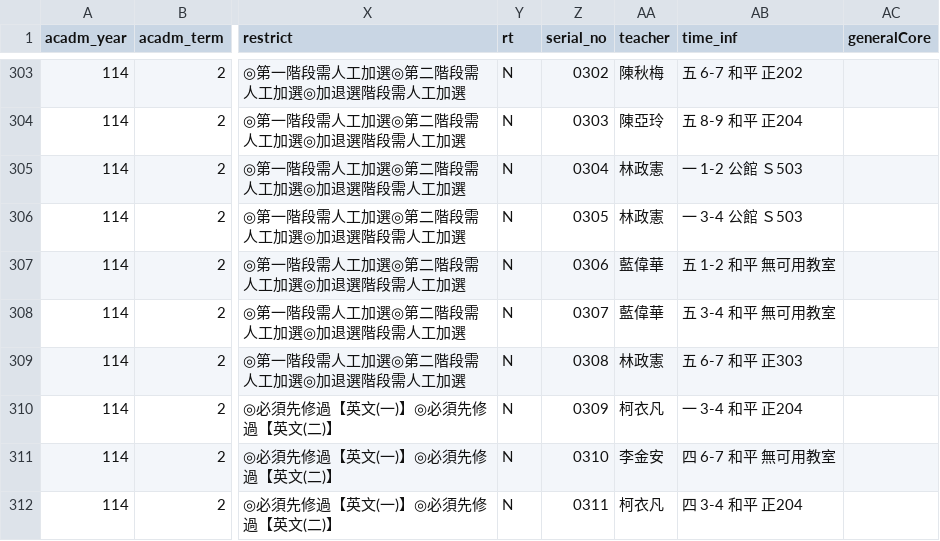
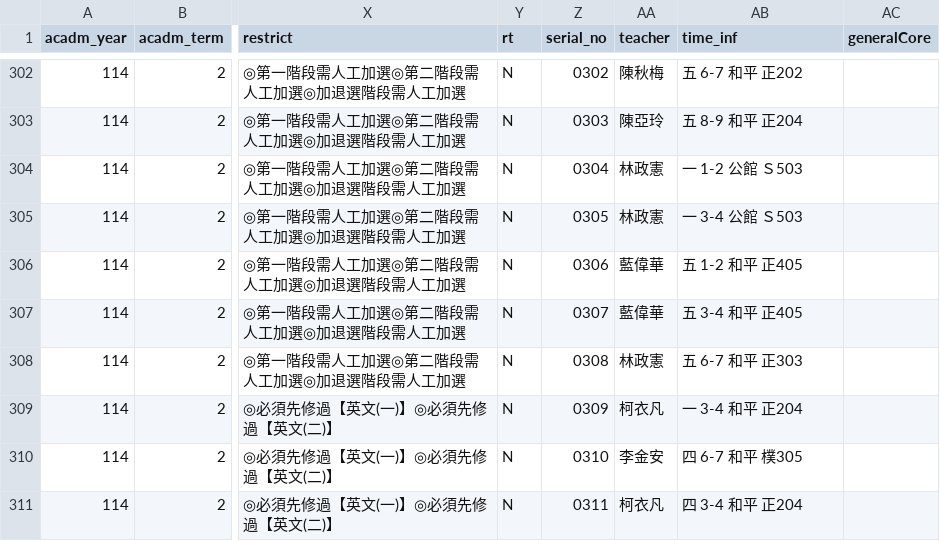
Before and after one commit to sun92122/ntnux-frontend, a TSV file: public/data/114-2/0.tsv, drawn as a sheet; only a part is shown, gaps mark what is left out; addresses are those after the commit; the diff covers the shown part only; the diff names each change by its address in the sheet, - before the commit and + after, or states it on an @@ line.

```diff
--- a/public/data/114-2/0.tsv
+++ b/public/data/114-2/0.tsv
-AB306 (time_inf): 五 1-2 和平 無可用教室
+AB306 (time_inf): 五 1-2 和平 正405
-AB307 (time_inf): 五 3-4 和平 無可用教室
+AB307 (time_inf): 五 3-4 和平 正405
-AB310 (time_inf): 四 6-7 和平 無可用教室
+AB310 (time_inf): 四 6-7 和平 樸305
```
Also changed, not shown: 2 removed rows and 103 edited cells elsewhere in this file, public/data/114-2/1.tsv, public/data/114-2/2.tsv, 3 other files.
